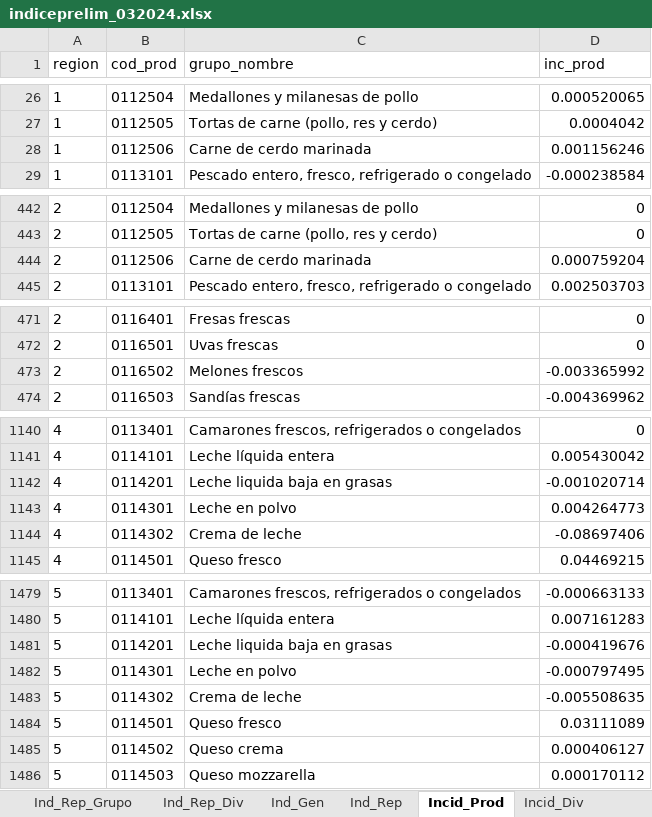
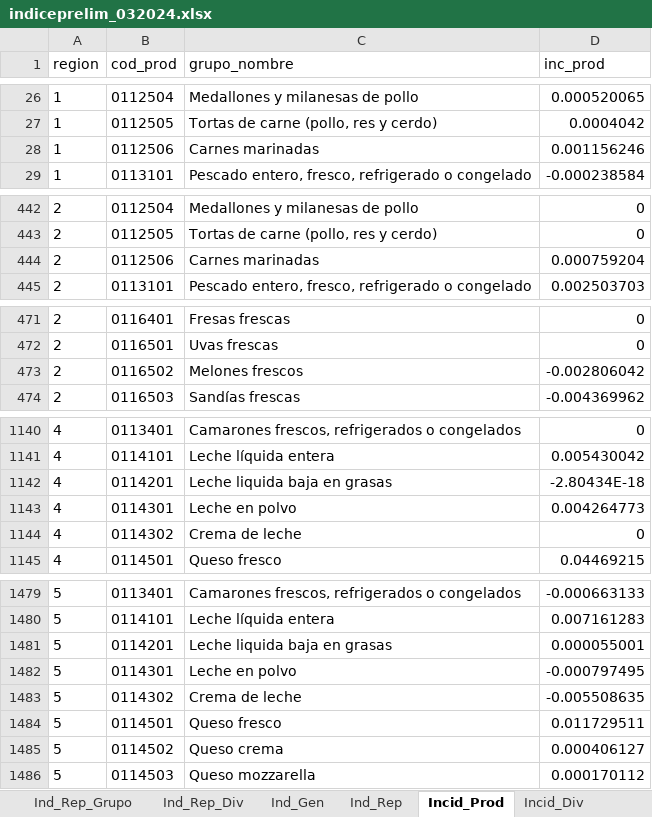
Before and after one commit to ShannonNCM/ComparacionCalculoIPC, an Excel workbook: indiceprelim_032024.xlsx, sheet Incid_Prod, drawn as a sheet; only a part is shown, gaps mark what is left out; values as stored, in another font and other column widths than the file's, no borders; the diff covers the shown part only; the diff names each change by its address in the sheet, - before the commit and + after, or states it on an @@ line.

```diff
--- a/indiceprelim_032024.xlsx (sheet Incid_Prod)
+++ b/indiceprelim_032024.xlsx (sheet Incid_Prod)
-C28 (grupo_nombre): Carne de cerdo marinada
+C28 (grupo_nombre): Carnes marinadas
-C444 (grupo_nombre): Carne de cerdo marinada
+C444 (grupo_nombre): Carnes marinadas
-D473 (inc_prod): -0.003365992
+D473 (inc_prod): -0.002806042
-D1142 (inc_prod): -0.001020714
+D1142 (inc_prod): -2.80434E-18
-D1144 (inc_prod): -0.08697406
+D1144 (inc_prod): 0
-D1481 (inc_prod): -0.000419676
+D1481 (inc_prod): 0.000055001
-D1484 (inc_prod): 0.03111089
+D1484 (inc_prod): 0.011729511
```
Also changed, not shown: 8 edited cells elsewhere in this sheet, sheet Ind_Rep_Prod, sheet Ind_Subclase, sheet Ind_Producto, sheet Ind_Rep_Subclase, sheet Ind_Rep, sheet Ind_Clase, 8 more sheets, IPC2024_base2010/indprod012024.xlsx, IPC2024_base2010/indprod022024.xlsx, 3 other files.
